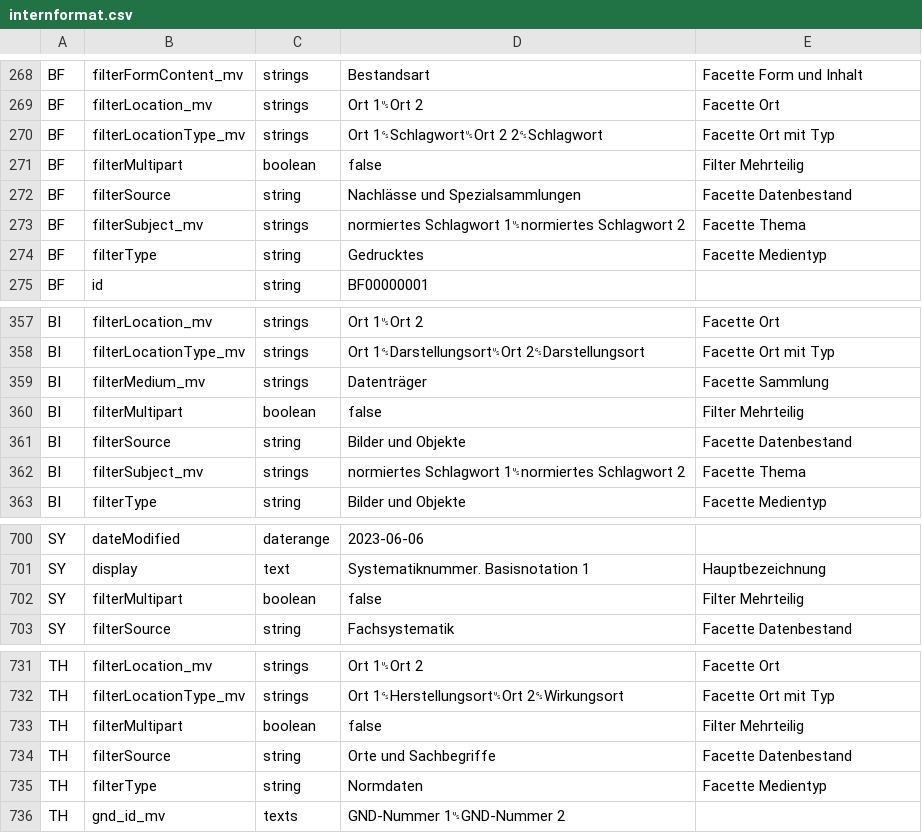
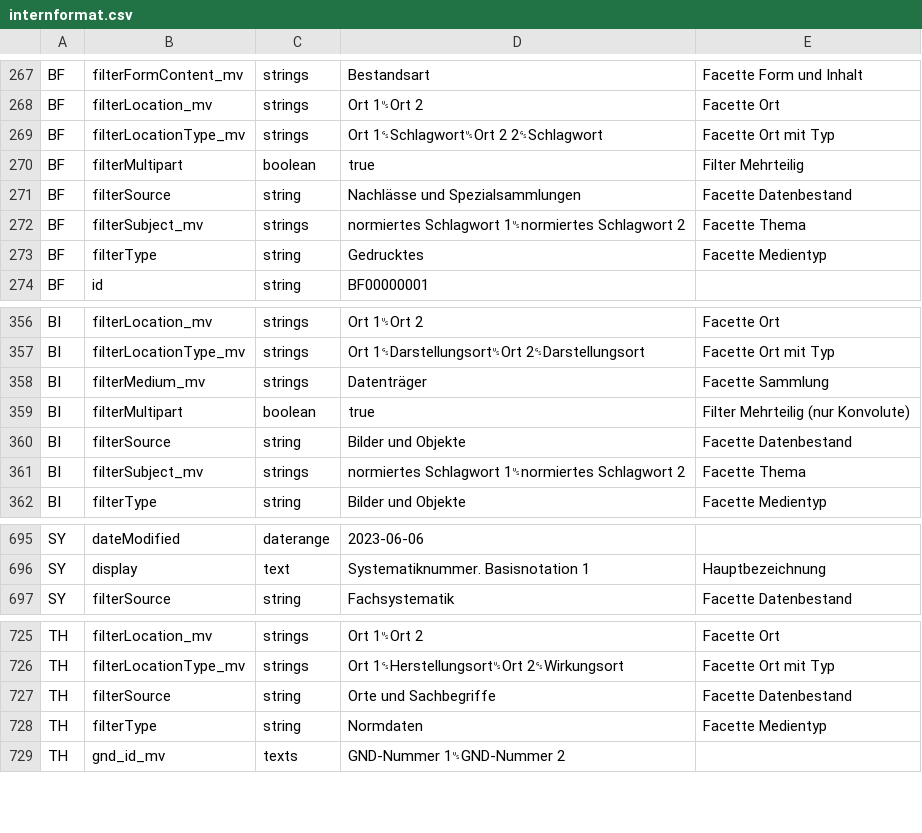
Before and after one commit to dla-marbach/dla-opac-transform, a CSV file: docs/internformat.csv, drawn as a sheet; only a part is shown, gaps mark what is left out; the diff covers the shown part only.

```diff
--- a/docs/internformat.csv
+++ b/docs/internformat.csv
@@ -270,3 +269,3 @@ BF,filterLocation_mv,strings,Ort 1␟Ort 2,Facette Ort
 BF,filterLocationType_mv,strings,Ort 1␝Schlagwort␟Ort 2 2␝Schlagwort,Facette Ort mit Typ
-BF,filterMultipart,boolean,false,Filter Mehrteilig
+BF,filterMultipart,boolean,true,Filter Mehrteilig
 BF,filterSource,string,Nachlässe und Spezialsammlungen,Facette Datenbestand
@@ -359,3 +358,3 @@ BI,filterLocationType_mv,strings,Ort 1␝Darstellungsort␟Ort 2␝Darstellungso
 BI,filterMedium_mv,strings,Datenträger,Facette Sammlung
-BI,filterMultipart,boolean,false,Filter Mehrteilig
+BI,filterMultipart,boolean,true,Filter Mehrteilig (nur Konvolute)
 BI,filterSource,string,Bilder und Objekte,Facette Datenbestand
@@ -701,3 +696,2 @@ SY,dateModified,daterange,2023-06-06,
 SY,display,text,Systematiknummer. Basisnotation 1,Hauptbezeichnung
-SY,filterMultipart,boolean,false,Filter Mehrteilig
 SY,filterSource,string,Fachsystematik,Facette Datenbestand
@@ -732,3 +726,2 @@ TH,filterLocation_mv,strings,Ort 1␟Ort 2,Facette Ort
 TH,filterLocationType_mv,strings,Ort 1␝Herstellungsort␟Ort 2␝Wirkungsort,Facette Ort mit Typ
-TH,filterMultipart,boolean,false,Filter Mehrteilig
 TH,filterSource,string,Orte und Sachbegriffe,Facette Datenbestand
```
Also changed, not shown: 5 removed rows elsewhere in this file, example/output/ak.csv, example/output/bi.csv, 34 other files.
